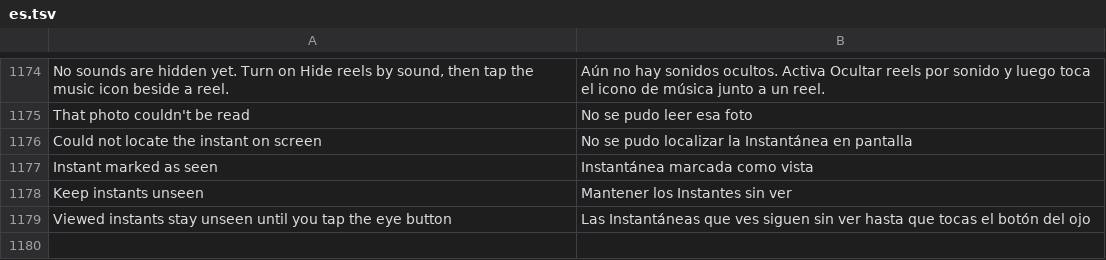
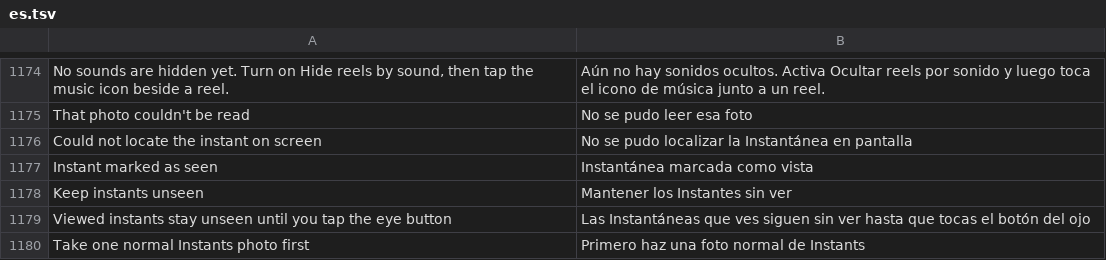
Before and after one commit to meraz9000/HushGram, a TSV file: extensions/shared/library/src/main/l10n/es.tsv, drawn as a sheet; only a part is shown, gaps mark what is left out.

```diff
--- a/extensions/shared/library/src/main/l10n/es.tsv
+++ b/extensions/shared/library/src/main/l10n/es.tsv
@@ -1179 +1179,2 @@ Keep instants unseen	Mantener los Instantes sin ver
 Viewed instants stay unseen until you tap the eye button	Las Instantáneas que ves siguen sin ver hasta que tocas el botón del ojo
+Take one normal Instants photo first	Primero haz una foto normal de Instants
```
Also changed, not shown: extensions/shared/library/src/main/l10n/de.tsv, extensions/shared/library/src/main/l10n/it.tsv, 21 other files.
